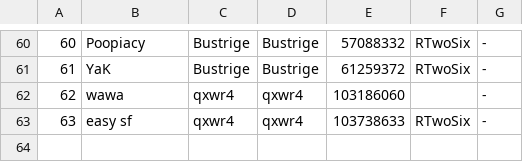
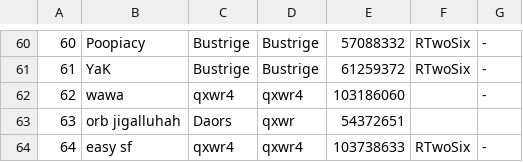
Before and after one commit to CyanGuy111/obgdemonlist, a CSV file: data/cl.csv, drawn as a sheet; only a part is shown, gaps mark what is left out; addresses are those after the commit; the diff names each change by its address in the sheet, - before the commit and + after, or states it on an @@ line.

```diff
--- a/data/cl.csv
+++ b/data/cl.csv
+row 63: 63 | orb jigalluhah | Daors | qxwr | 54372651
@@ column A renumbered from row 64 down @@
```
Also changed, not shown: data/classic.csv, data/ill.csv, 26 other files.
